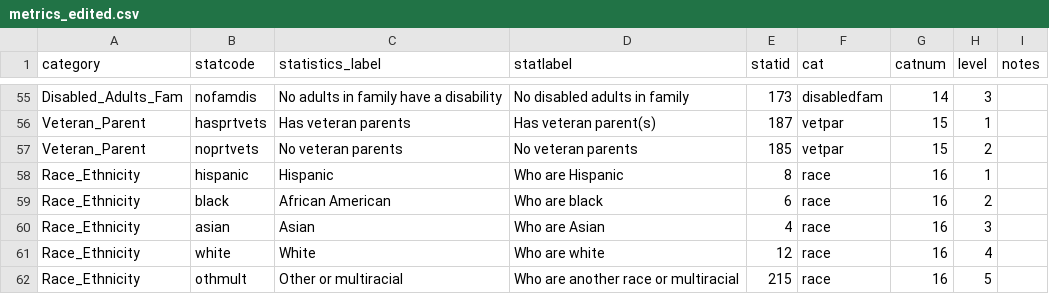
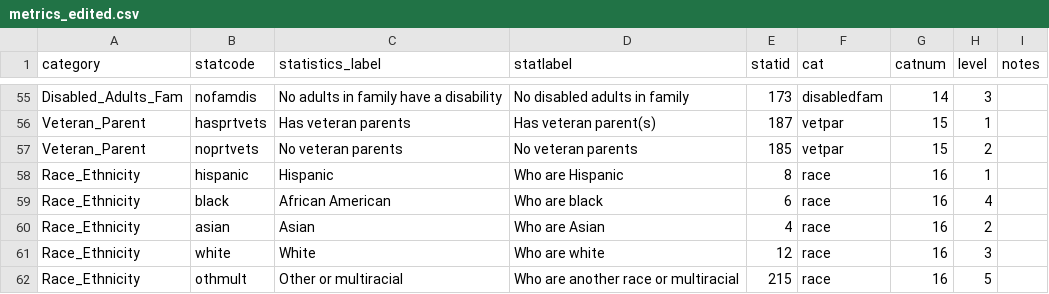
Before and after one commit to UrbanInstitute/children-of-immigrants, a CSV file: data/metrics_edited.csv, drawn as a sheet; only a part is shown, gaps mark what is left out.

Commit message:
Switch order of races in menu and display correct data for white and African American

```diff
--- a/data/metrics_edited.csv
+++ b/data/metrics_edited.csv
@@ -58,5 +58,5 @@ Veteran_Parent,noprtvets,No veteran parents,No veteran parents,185,vetpar,15,2,
 Race_Ethnicity,hispanic,Hispanic,Who are Hispanic,8,race,16,1,
-Race_Ethnicity,black,African American,Who are black,6,race,16,2,
-Race_Ethnicity,asian,Asian,Who are Asian,4,race,16,3,
-Race_Ethnicity,white,White,Who are white,12,race,16,4,
+Race_Ethnicity,black,African American,Who are black,6,race,16,4,
+Race_Ethnicity,asian,Asian,Who are Asian,4,race,16,2,
+Race_Ethnicity,white,White,Who are white,12,race,16,3,
 Race_Ethnicity,othmult,Other or multiracial,Who are another race or multiracial,215,race,16,5,
```
Also changed, not shown: 2 other files.
